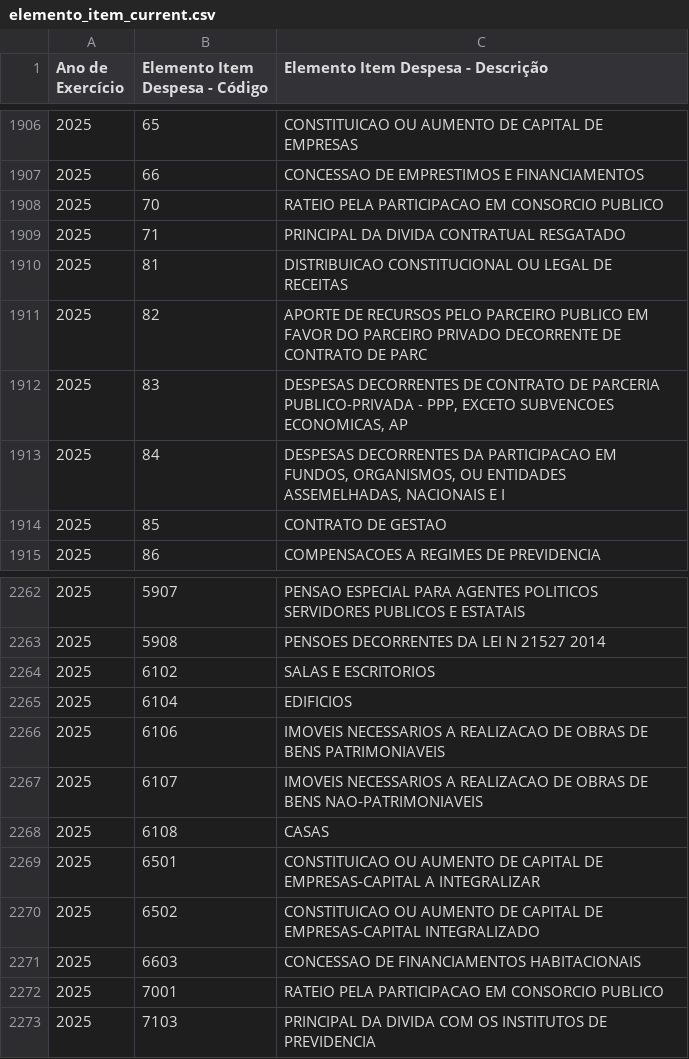
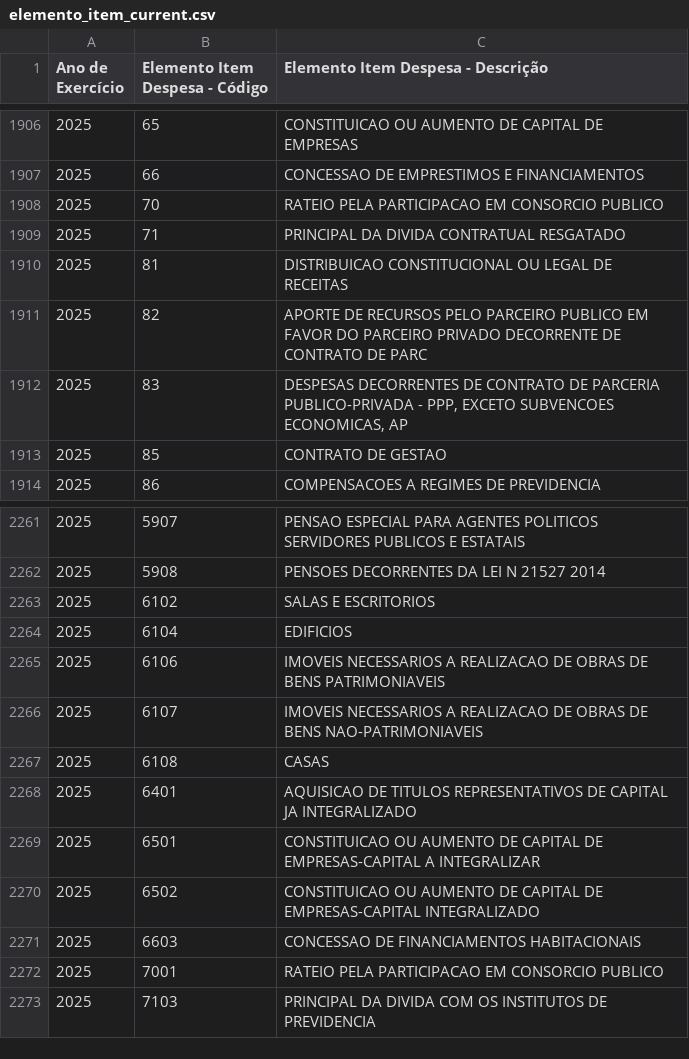
Before and after one commit to splor-mg/dados-aux-classificadores, a CSV file: data-raw/elemento_item_current.csv, drawn as a sheet; only a part is shown, gaps mark what is left out.

```diff
--- a/data-raw/elemento_item_current.csv
+++ b/data-raw/elemento_item_current.csv
@@ -1912,3 +1912,2 @@
 "2025","83","DESPESAS DECORRENTES DE CONTRATO DE PARCERIA PUBLICO-PRIVADA - PPP, EXCETO SUBVENCOES ECONOMICAS, AP"
-"2025","84","DESPESAS DECORRENTES DA PARTICIPACAO EM FUNDOS, ORGANISMOS, OU ENTIDADES ASSEMELHADAS, NACIONAIS E I"
 "2025","85","CONTRATO DE GESTAO"
@@ -2268,2 +2267,3 @@
 "2025","6108","CASAS"
+"2025","6401","AQUISICAO DE TITULOS REPRESENTATIVOS DE CAPITAL JA INTEGRALIZADO"
 "2025","6501","CONSTITUICAO OU AUMENTO DE CAPITAL DE EMPRESAS-CAPITAL A INTEGRALIZAR"
```
Also changed, not shown: data/elemento_item.csv, 1 other file.
